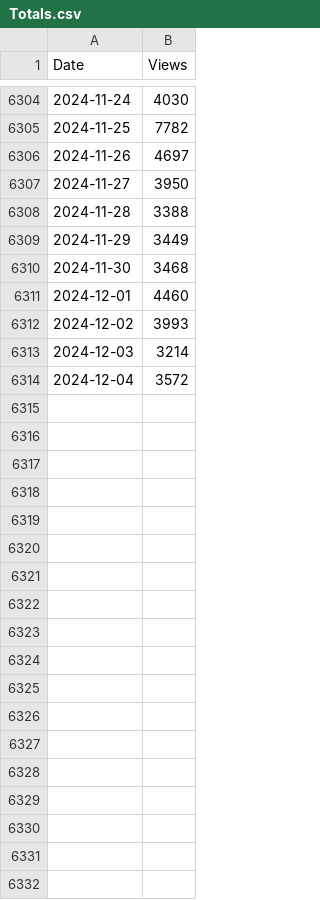
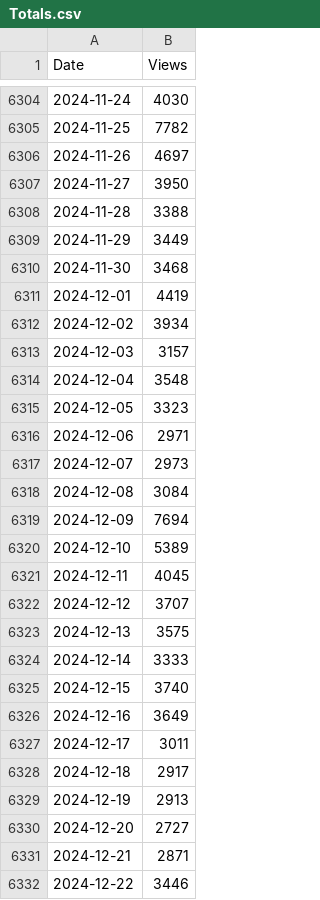
Before and after one commit to kevinmcaleer/kevsrobots.com, a CSV file: Totals.csv, drawn as a sheet; only a part is shown, gaps mark what is left out.

```diff
--- a/Totals.csv
+++ b/Totals.csv
@@ -6310,5 +6310,23 @@ Date,Views
 2024-11-30,3468
-2024-12-01,4460
-2024-12-02,3993
-2024-12-03,3214
-2024-12-04,3572
+2024-12-01,4419
+2024-12-02,3934
+2024-12-03,3157
+2024-12-04,3548
+2024-12-05,3323
+2024-12-06,2971
+2024-12-07,2973
+2024-12-08,3084
+2024-12-09,7694
+2024-12-10,5389
+2024-12-11,4045
+2024-12-12,3707
+2024-12-13,3575
+2024-12-14,3333
+2024-12-15,3740
+2024-12-16,3649
+2024-12-17,3011
+2024-12-18,2917
+2024-12-19,2913
+2024-12-20,2727
+2024-12-21,2871
+2024-12-22,3446
```
Also changed, not shown: 10 other files.
